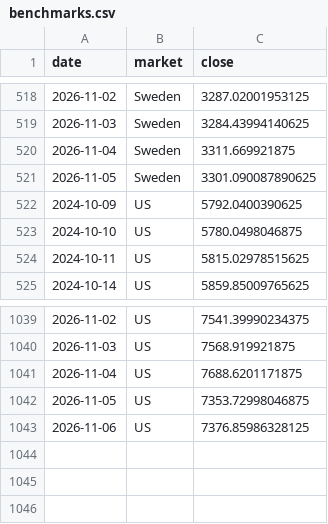
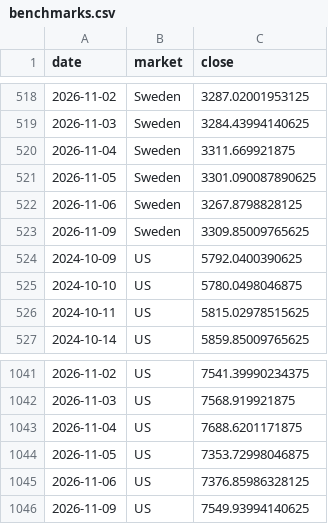
Before and after one commit to BenganTempest/Veloslimwhite, a CSV file: data/benchmarks.csv, drawn as a sheet; only a part is shown, gaps mark what is left out; the diff names each change by its address in the sheet, - before the commit and + after, or states it on an @@ line.

```diff
--- a/data/benchmarks.csv
+++ b/data/benchmarks.csv
+row 522: 2026-11-06 | Sweden | 3267.8798828125
+row 523: 2026-11-09 | Sweden | 3309.85009765625
+row 1046: 2026-11-09 | US | 7549.93994140625
```
Also changed, not shown: data/run_log.csv, data/universe.csv, 3 other files.
